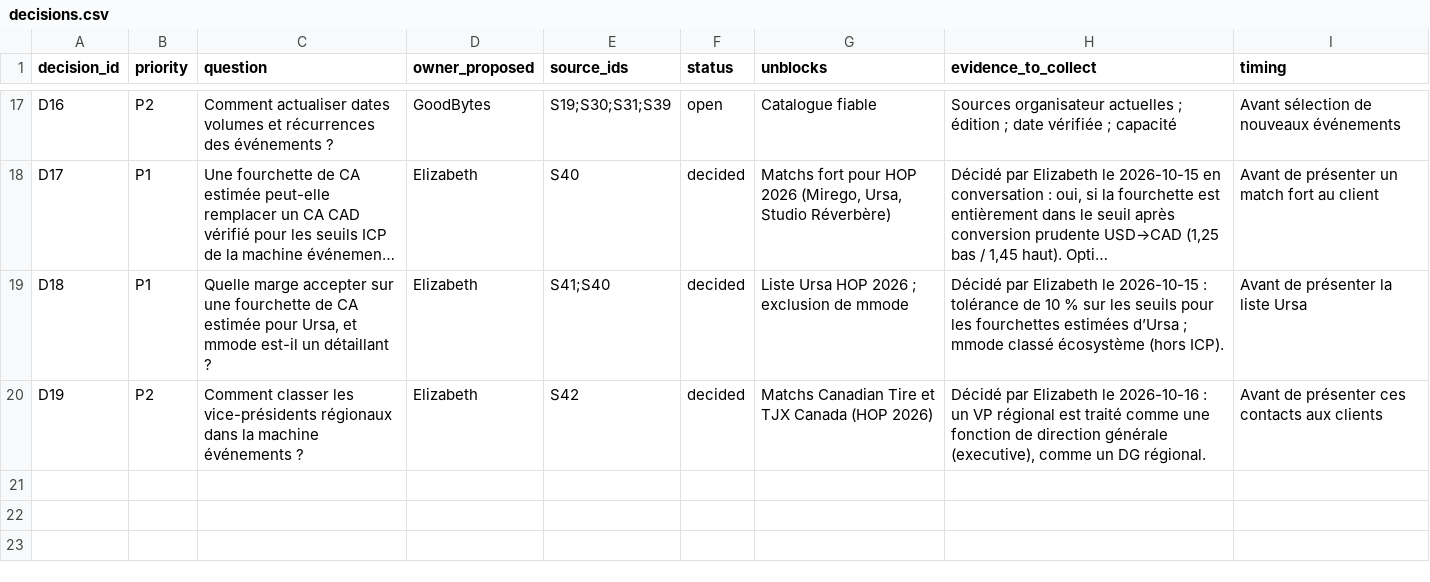
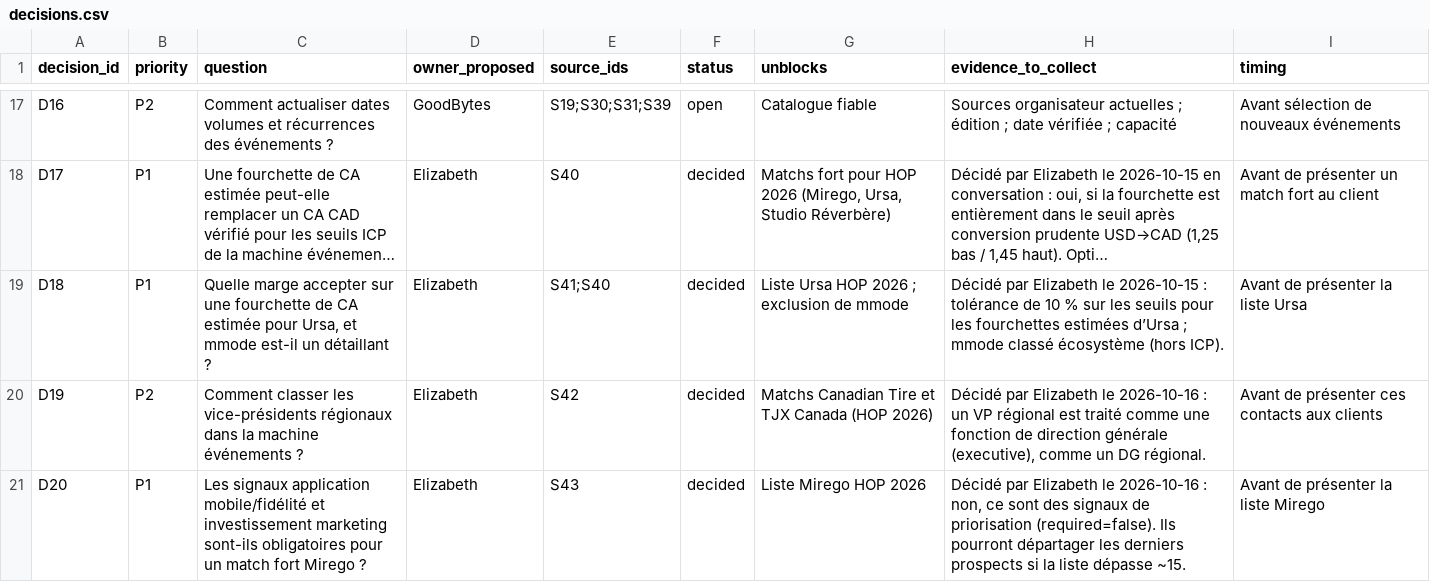
Before and after one commit to goodbytes-studio/betalabs, a CSV file: data/registers/decisions.csv, drawn as a sheet; only a part is shown, gaps mark what is left out; long unchanged cells end in …; the diff names each change by its address in the sheet, - before the commit and + after, or states it on an @@ line.

```diff
--- a/data/registers/decisions.csv
+++ b/data/registers/decisions.csv
+row 21: D20 | P1 | Les signaux application mobile/fidélité et investissement marketing sont-ils obligatoires pour un match fort Mirego ? | Elizabeth | S43 | decided | Liste Mirego HOP 2026 | Décidé par Elizabeth le 2026-10-16 : non, ce sont des signaux de priorisation (required=false). Ils pourront départager les derniers prospects si la liste dépasse ~15. | Avant de présenter la liste Mirego
```
Also changed, not shown: data/derived/event-prospects.csv, data/derived/events.csv, 9 other files.
